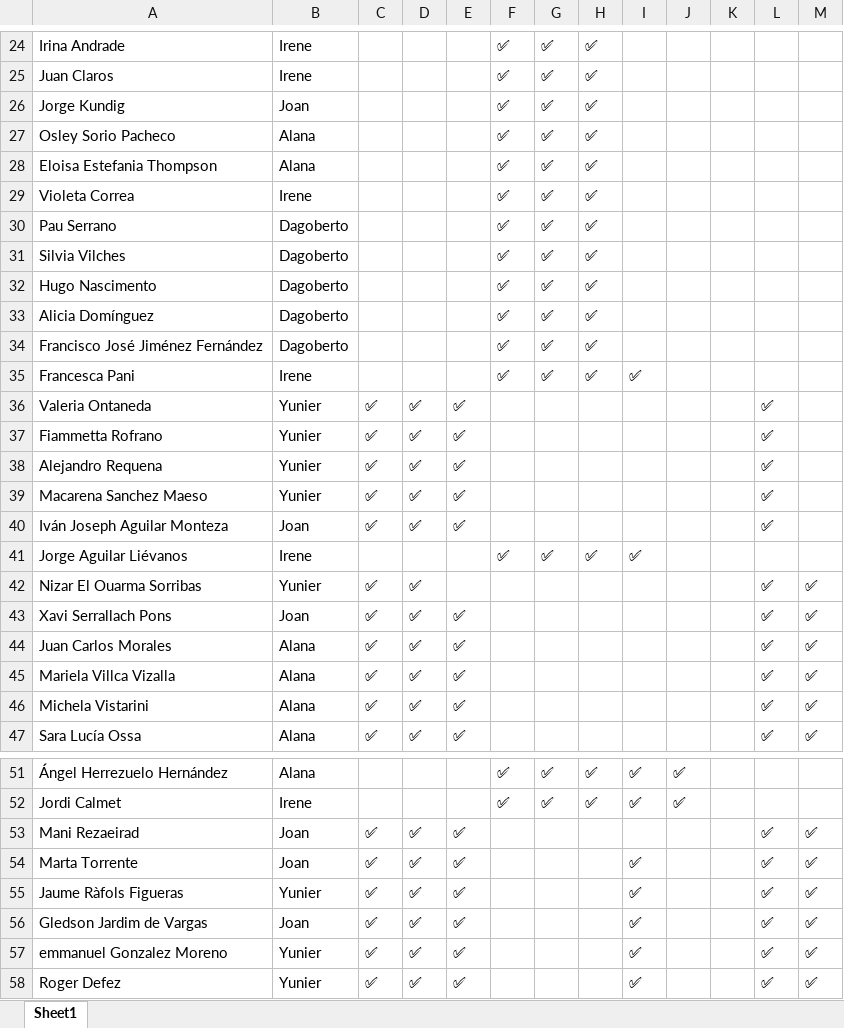
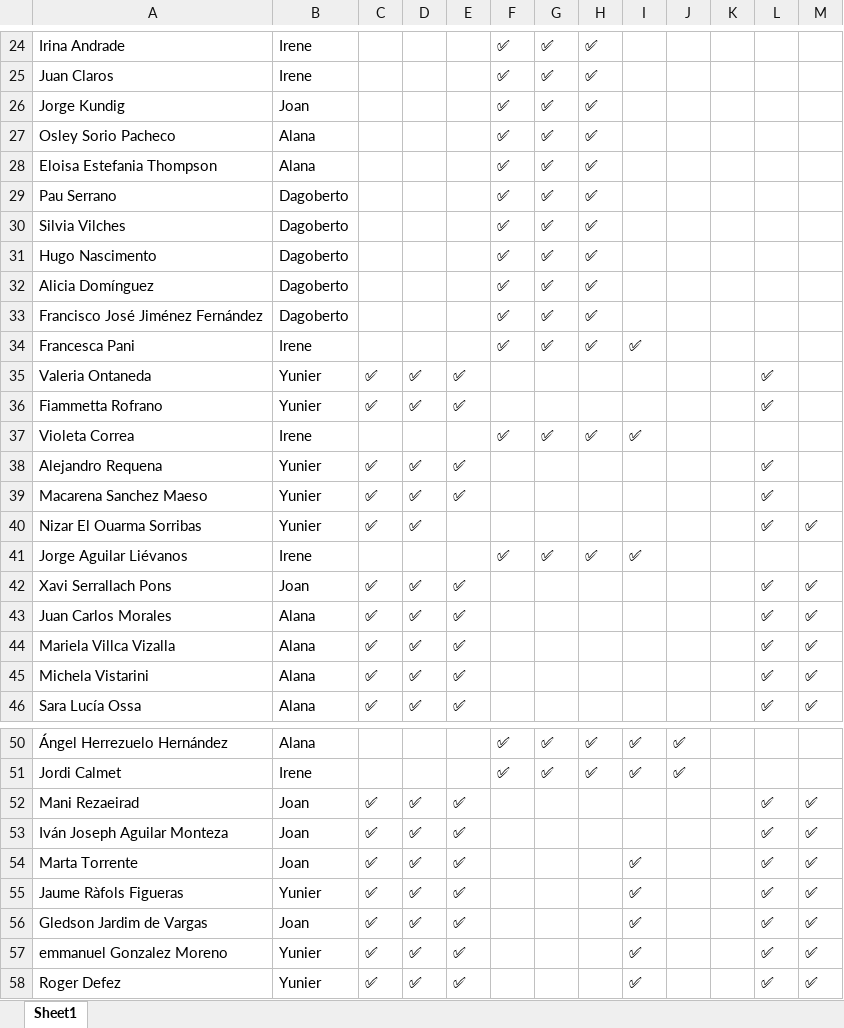
Before and after one commit to alanaolivieri/P2P-ITA, an Excel workbook: data/p2p_latest.xlsx, sheet Sheet1, drawn as a sheet; only a part is shown, gaps mark what is left out; values as stored, in another font and other column widths than the file's, no borders; removed rows and columns are numbered as before the commit, all else as after; the diff names each change by its address in the sheet, - before the commit and + after, or states it on an @@ line.

```diff
--- a/data/p2p_latest.xlsx (sheet Sheet1)
+++ b/data/p2p_latest.xlsx (sheet Sheet1)
-row 29: Violeta Correa | Irene |  |  |  | ✅ | ✅ | ✅
+row 37: Violeta Correa | Irene |  |  |  | ✅ | ✅ | ✅ | ✅
-row 40: Iván Joseph Aguilar Monteza | Joan | ✅ | ✅ | ✅ |  |  |  |  |  |  | ✅
@@ row 42 moved to row 40: Nizar El Ouarma Sorribas @@
+row 53: Iván Joseph Aguilar Monteza | Joan | ✅ | ✅ | ✅ |  |  |  |  |  |  | ✅ | ✅
```
Also changed, not shown: data/actividades.xlsx.
